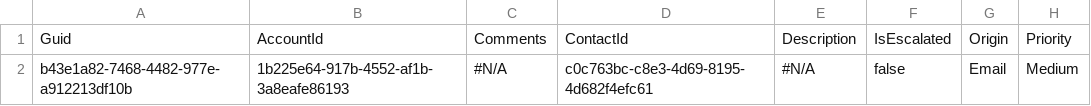
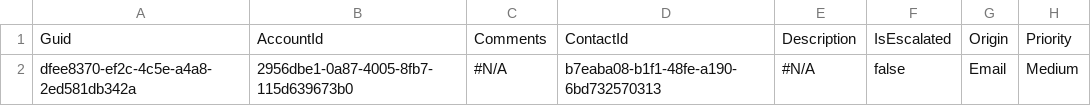
Before and after one commit to Prodlymoover/CPQTest12, a CSV file: Case.csv, drawn as a sheet; only a part is shown; the diff names each change by its address in the sheet, - before the commit and + after, or states it on an @@ line.

```diff
--- a/Case.csv
+++ b/Case.csv
-A2: b43e1a82-7468-4482-977e-a912213df10b
+A2: dfee8370-ef2c-4c5e-a4a8-2ed581db342a
-B2: 1b225e64-917b-4552-af1b-3a8eafe86193
+B2: 2956dbe1-0a87-4005-8fb7-115d639673b0
-D2: c0c763bc-c8e3-4d69-8195-4d682f4efc61
+D2: b7eaba08-b1f1-48fe-a190-6bd732570313
```
Also changed, not shown: Account.csv, Asset.csv, 3 other files.
